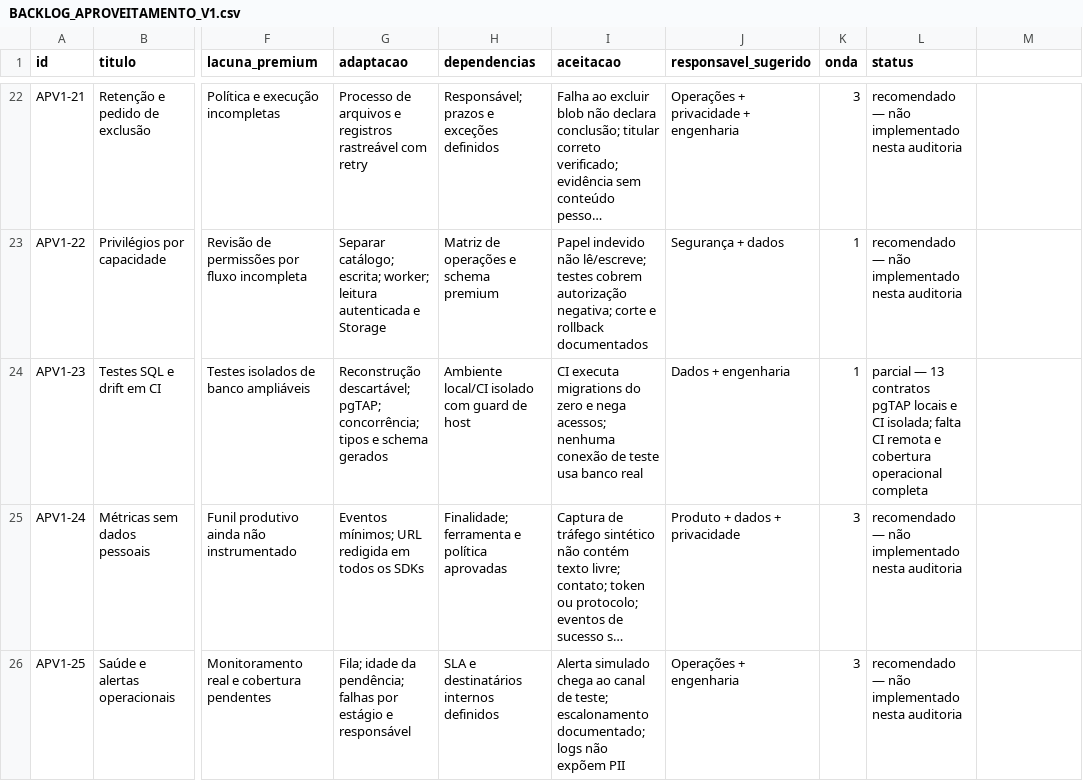
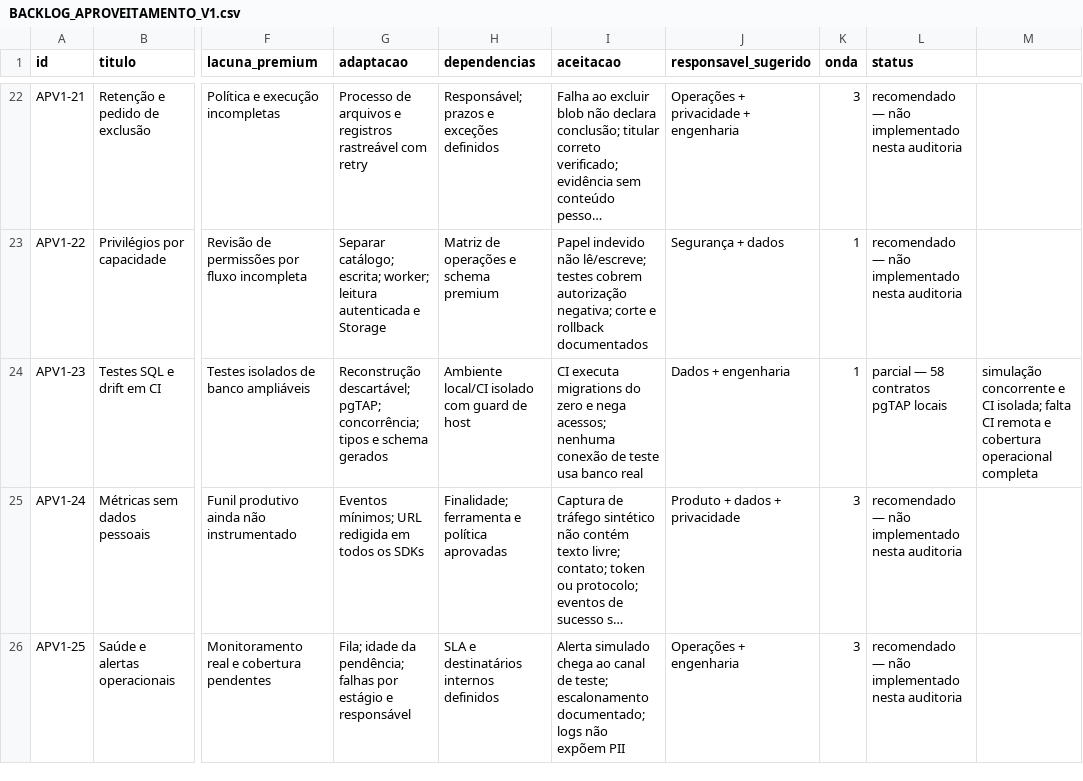
Before and after one commit to adm01-debug/Promo_Brindes_Premium_V1, a CSV file: docs/BACKLOG_APROVEITAMENTO_V1.csv, drawn as a sheet; only a part is shown, gaps mark what is left out; long unchanged cells end in …; the diff names each change by its address in the sheet, - before the commit and + after, or states it on an @@ line.

```diff
--- a/docs/BACKLOG_APROVEITAMENTO_V1.csv
+++ b/docs/BACKLOG_APROVEITAMENTO_V1.csv
-L24 (status): parcial — 13 contratos pgTAP locais e CI isolada; falta CI remota e cobertura operacional completa
+L24 (status): parcial — 58 contratos pgTAP locais
-M24: (empty)
+M24: simulação concorrente e CI isolada; falta CI remota e cobertura operacional completa
```
Also changed, not shown: docs/PLANO_200_ETAPAS.csv, 31 other files.
